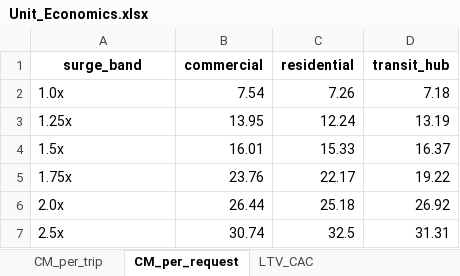
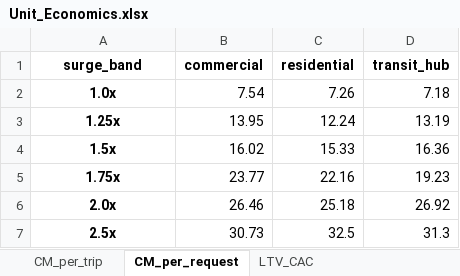
Before and after one commit to ashishexee/ride-hailing-pricing-strategy, an Excel workbook: outputs/Unit_Economics.xlsx, sheet CM_per_request, drawn as a sheet; values as stored, in another font and other column widths than the file's, no borders; the diff names each change by its address in the sheet, - before the commit and + after, or states it on an @@ line.

```diff
--- a/outputs/Unit_Economics.xlsx (sheet CM_per_request)
+++ b/outputs/Unit_Economics.xlsx (sheet CM_per_request)
@@ A2:A7 bold: off → on, alignment: left → center @@
-B4 (commercial): 16.01
+B4 (commercial): 16.02
-D4 (transit_hub): 16.37
+D4 (transit_hub): 16.36
-B5 (commercial): 23.76
+B5 (commercial): 23.77
-C5 (residential): 22.17
+C5 (residential): 22.16
-D5 (transit_hub): 19.22
+D5 (transit_hub): 19.23
-B6 (commercial): 26.44
+B6 (commercial): 26.46
-B7 (commercial): 30.74
+B7 (commercial): 30.73
-D7 (transit_hub): 31.31
+D7 (transit_hub): 31.3
```
Also changed, not shown: sheet Assumptions, sheet Churn_Sensitivity, sheet Breakeven_Churn, sheet LTV_CAC, sheet Negative_Margin, sheet CM_per_trip, other sheet tabs, outputs/Revenue_Simulation.xlsx.
